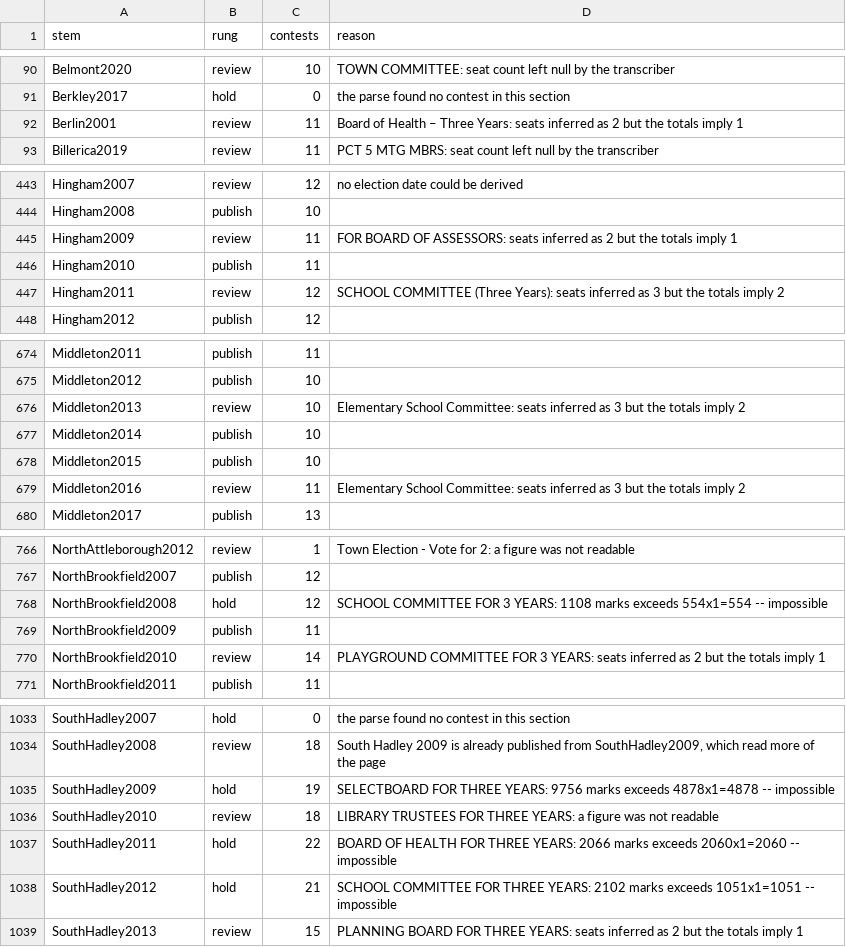
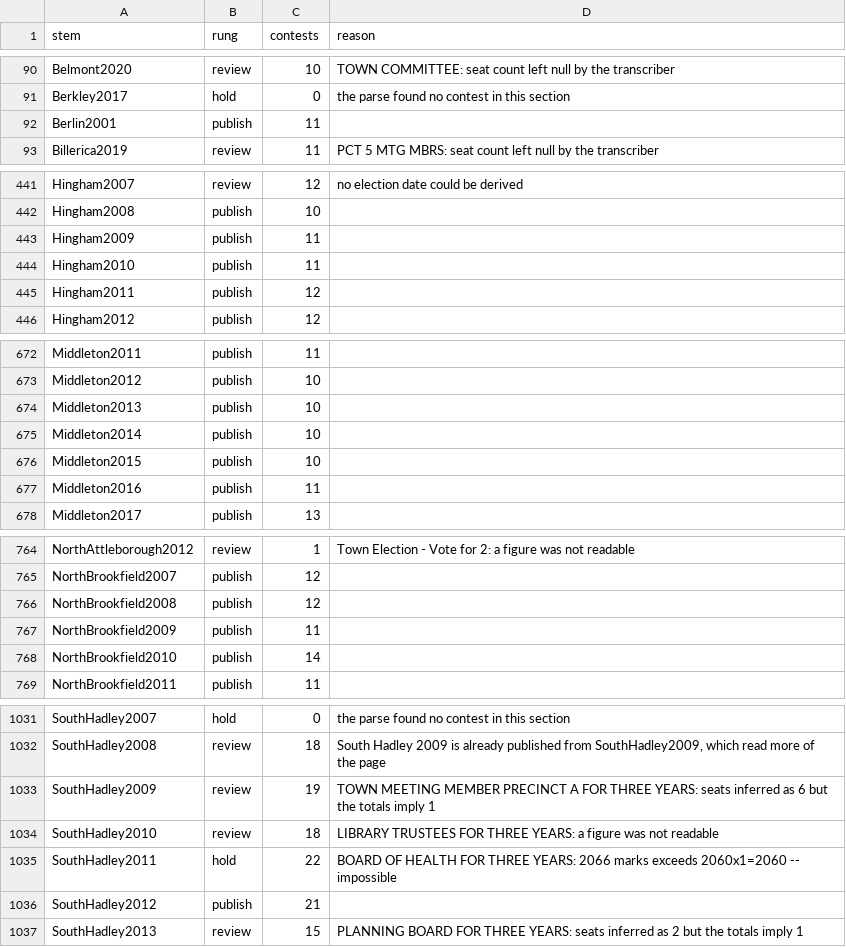
Before and after one commit to JamesNicholsWorley/muni-harvest, a CSV file: qa/reference/atr_gate.csv, drawn as a sheet; only a part is shown, gaps mark what is left out; the diff covers the shown part only.

```diff
--- a/qa/reference/atr_gate.csv
+++ b/qa/reference/atr_gate.csv
@@ -91,3 +91,3 @@ Belmont2020,review,10,TOWN COMMITTEE: seat count left null by the transcriber
 Berkley2017,hold,0,the parse found no contest in this section
-Berlin2001,review,11,Board of Health – Three Years: seats inferred as 2 but the totals imply 1
+Berlin2001,publish,11,
 Billerica2019,review,11,PCT 5 MTG MBRS: seat count left null by the transcriber
@@ -444,5 +442,5 @@ Hingham2007,review,12,no election date could be derived
 Hingham2008,publish,10,
-Hingham2009,review,11,FOR BOARD OF ASSESSORS: seats inferred as 2 but the totals imply 1
+Hingham2009,publish,11,
 Hingham2010,publish,11,
-Hingham2011,review,12,SCHOOL COMMITTEE (Three Years): seats inferred as 3 but the totals imply 2
+Hingham2011,publish,12,
 Hingham2012,publish,12,
@@ -675,6 +673,6 @@ Middleton2011,publish,11,
 Middleton2012,publish,10,
-Middleton2013,review,10,Elementary School Committee: seats inferred as 3 but the totals imply 2
+Middleton2013,publish,10,
 Middleton2014,publish,10,
 Middleton2015,publish,10,
-Middleton2016,review,11,Elementary School Committee: seats inferred as 3 but the totals imply 2
+Middleton2016,publish,11,
 Middleton2017,publish,13,
@@ -767,5 +765,5 @@ NorthAttleborough2012,review,1,Town Election - Vote for 2: a figure was not read
 NorthBrookfield2007,publish,12,
-NorthBrookfield2008,hold,12,SCHOOL COMMITTEE FOR 3 YEARS: 1108 marks exceeds 554x1=554 -- impossible
+NorthBrookfield2008,publish,12,
 NorthBrookfield2009,publish,11,
-NorthBrookfield2010,review,14,PLAYGROUND COMMITTEE FOR 3 YEARS: seats inferred as 2 but the totals imply 1
+NorthBrookfield2010,publish,14,
 NorthBrookfield2011,publish,11,
@@ -1034,6 +1032,6 @@ SouthHadley2007,hold,0,the parse found no contest in this section
 SouthHadley2008,review,18,"South Hadley 2009 is already published from SouthHadley2009, which read more of the page"
-SouthHadley2009,hold,19,SELECTBOARD FOR THREE YEARS: 9756 marks exceeds 4878x1=4878 -- impossible
+SouthHadley2009,review,19,TOWN MEETING MEMBER PRECINCT A FOR THREE YEARS: seats inferred as 6 but the totals imply 1
 SouthHadley2010,review,18,LIBRARY TRUSTEES FOR THREE YEARS: a figure was not readable
 SouthHadley2011,hold,22,BOARD OF HEALTH FOR THREE YEARS: 2066 marks exceeds 2060x1=2060 -- impossible
-SouthHadley2012,hold,21,SCHOOL COMMITTEE FOR THREE YEARS: 2102 marks exceeds 1051x1=1051 -- impossible
+SouthHadley2012,publish,21,
 SouthHadley2013,review,15,PLANNING BOARD FOR THREE YEARS: seats inferred as 2 but the totals imply 1
```
Also changed, not shown: 2 removed rows and 79 edited cells elsewhere in this file, 4 other files.
